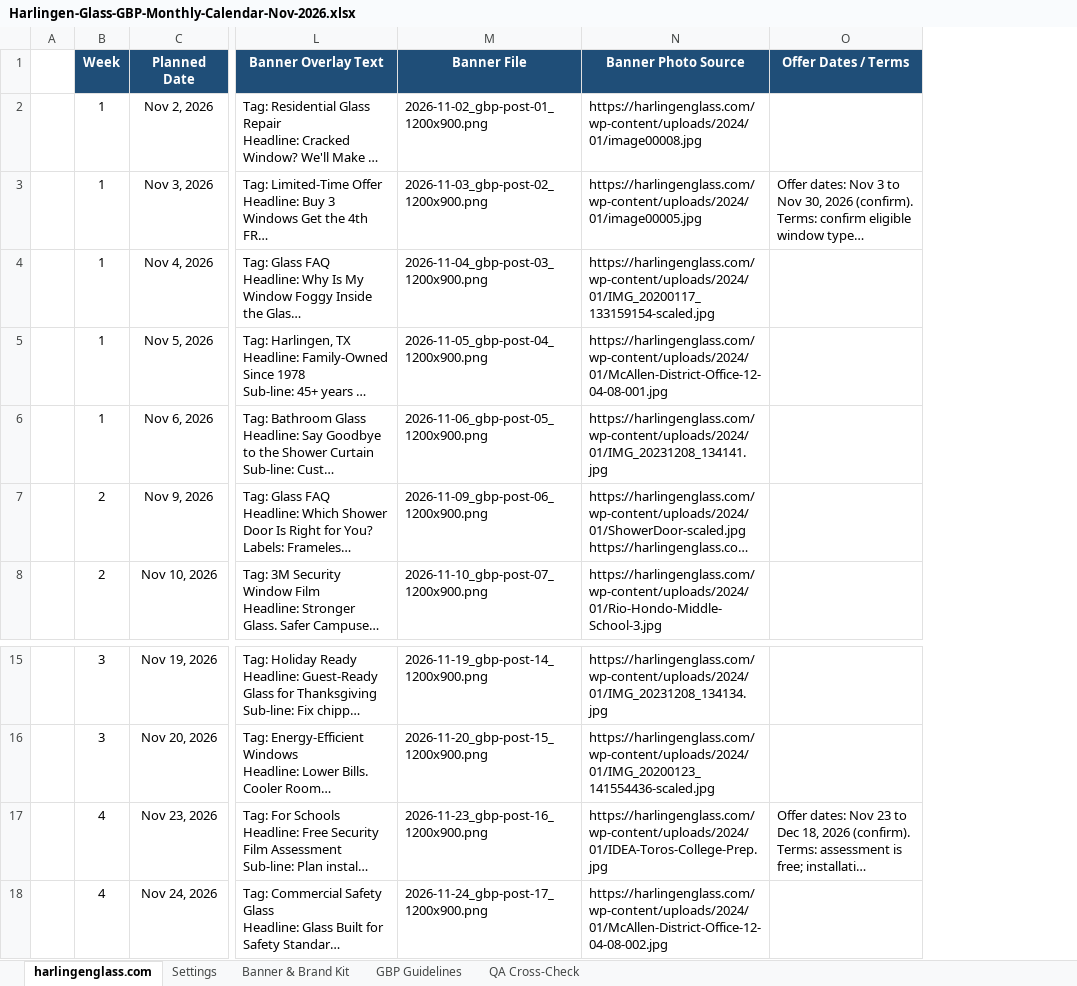
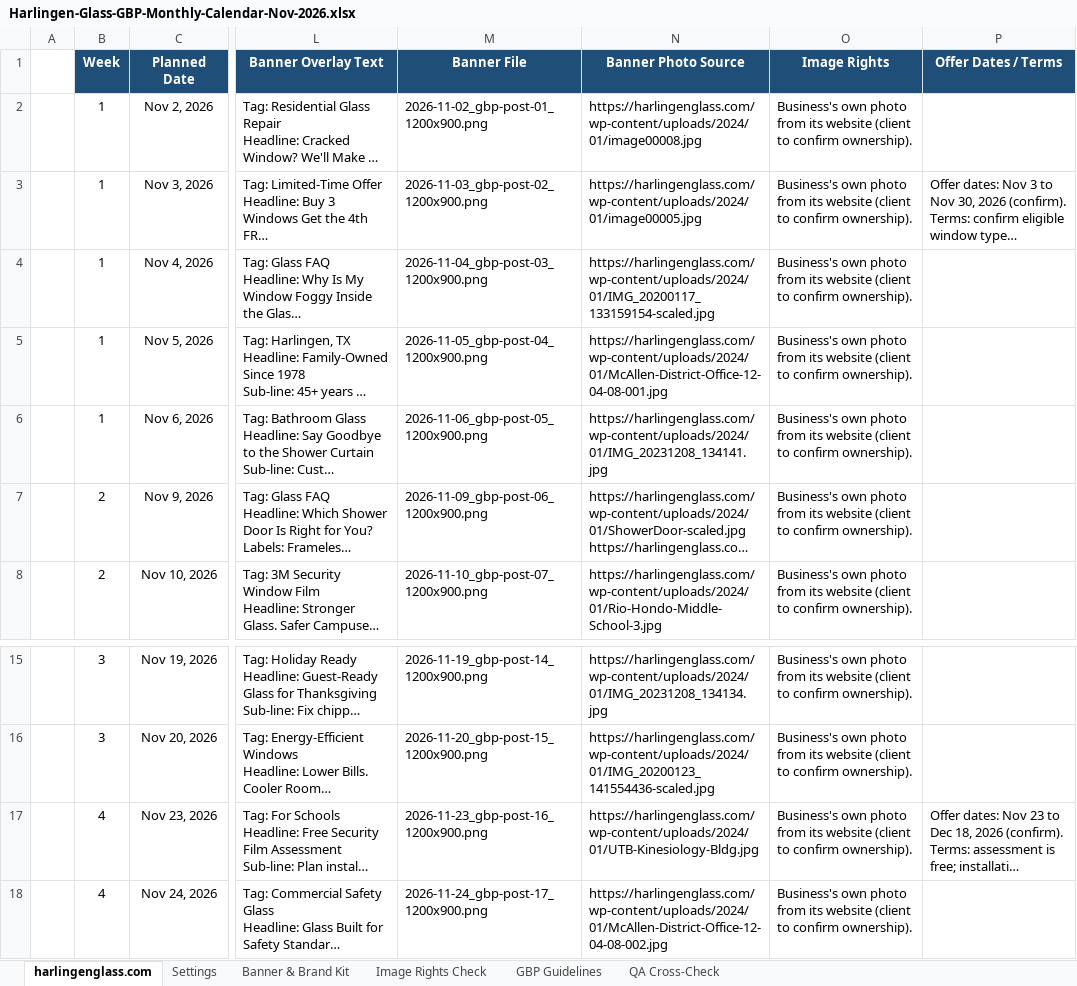
Before and after one commit to sachindigibrooks-web/sachin-insight, an Excel workbook: deliverables/gbp-calendars/Harlingen-Glass-GBP-Monthly-Calendar-Nov-2026.xlsx, sheet harlingenglass.com, drawn as a sheet; only a part is shown, gaps mark what is left out; long unchanged cells end in …; values as stored, in another font and other column widths than the file's, no borders; charts and pictures not drawn; the diff names each change by its address in the sheet, - before the commit and + after, or states it on an @@ line.

```diff
--- a/deliverables/gbp-calendars/Harlingen-Glass-GBP-Monthly-Calendar-Nov-2026.xlsx (sheet harlingenglass.com)
+++ b/deliverables/gbp-calendars/Harlingen-Glass-GBP-Monthly-Calendar-Nov-2026.xlsx (sheet harlingenglass.com)
+sheet tab: Image Rights Check
+column O (Image Rights), rows 2-8: all Business's own photo from its website (client to confirm ownership).; rows 15-18: all Business's own photo from its website (client to confirm ownership).
-N17 (Banner Photo Source): https://harlingenglass.com/wp-content/uploads/2024/01/IDEA-Toros-College-Prep.jpg
+N17 (Banner Photo Source): https://harlingenglass.com/wp-content/uploads/2024/01/UTB-Kinesiology-Bldg.jpg
```
Also changed, not shown: charts or pictures, deliverables/gbp-calendars/Preferred-Fence-GBP-Monthly-Calendar-Nov-2026.xlsx, 5 other files.
